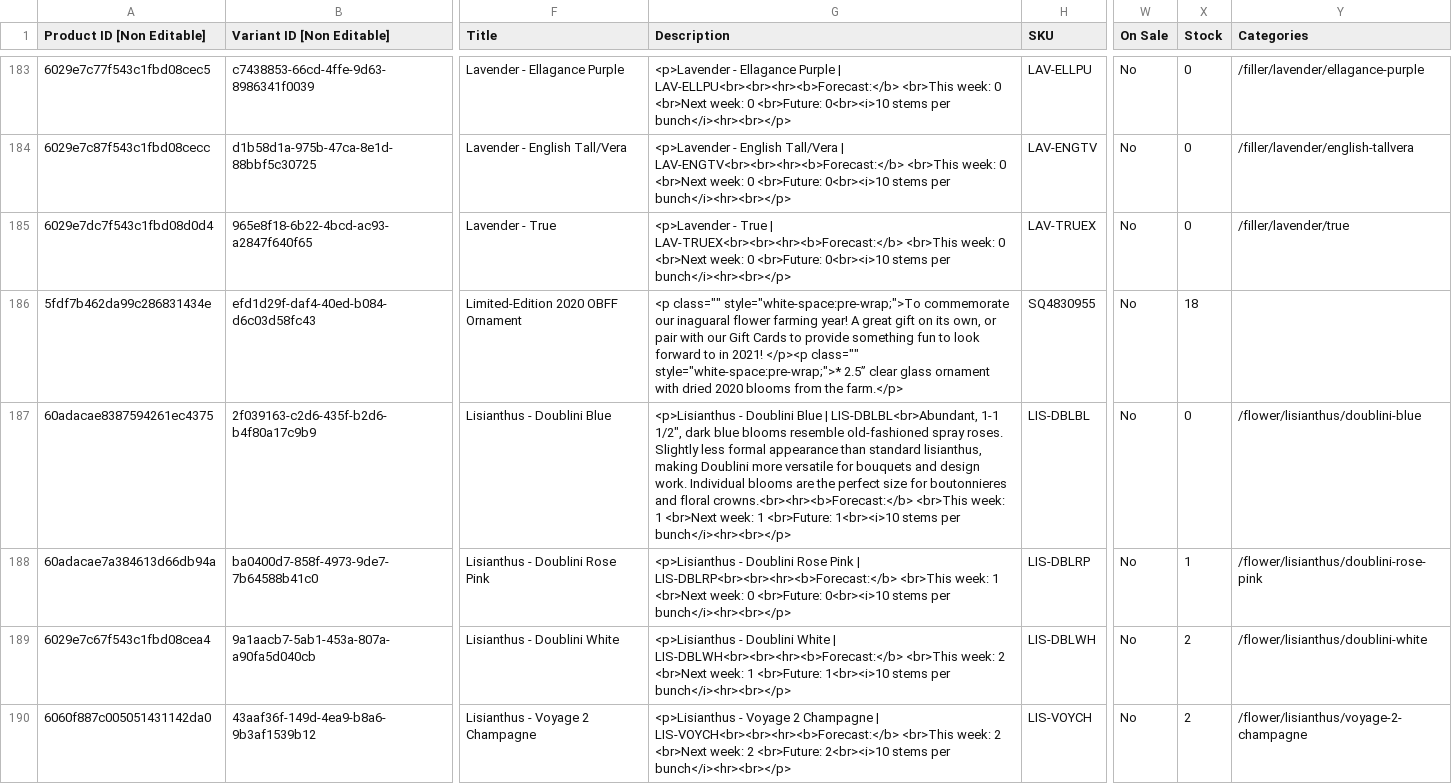
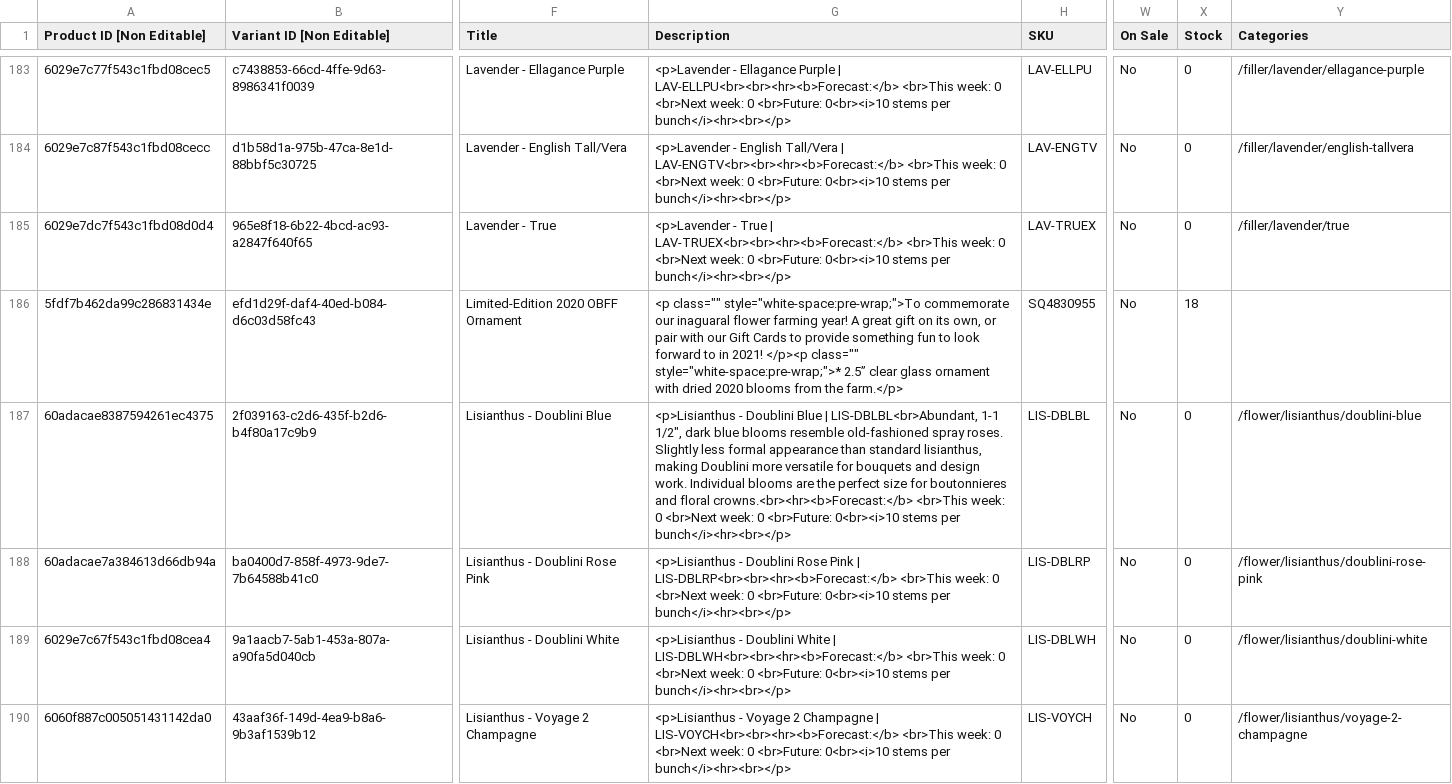
Before and after one commit to ohiobarn/flowerfarm, a CSV file: archive/products.csv, drawn as a sheet; only a part is shown, gaps mark what is left out; the diff covers the shown part only; the diff names each change by its address in the sheet, - before the commit and + after, or states it on an @@ line.

Commit message:
big button push

```diff
--- a/archive/products.csv
+++ b/archive/products.csv
-G187 (Description): …<br>This week: 1 <br>Next week: 1 <br>Future: 1<br><i>10 stems per…
+G187 (Description): …<br>This week: 0 <br>Next week: 0 <br>Future: 0<br><i>10 stems per…
-G188 (Description): …<br>This week: 1 <br>Next week:…
+G188 (Description): …<br>This week: 0 <br>Next week:…
-X188 (Stock): 1
+X188 (Stock): 0
-G189 (Description): …<br>This week: 2 <br>Next week: 1 <br>Future: 1<br><i>10 stems per…
+G189 (Description): …<br>This week: 0 <br>Next week: 0 <br>Future: 0<br><i>10 stems per…
-X189:X190 (Stock): 2
+X189:X190 (Stock): 0
-G190 (Description): …<br>This week: 2 <br>Next week: 2 <br>Future: 2<br><i>10 stems per…
+G190 (Description): …<br>This week: 0 <br>Next week: 0 <br>Future: 0<br><i>10 stems per…
```
Also changed, not shown: 160 edited cells elsewhere in this file.
